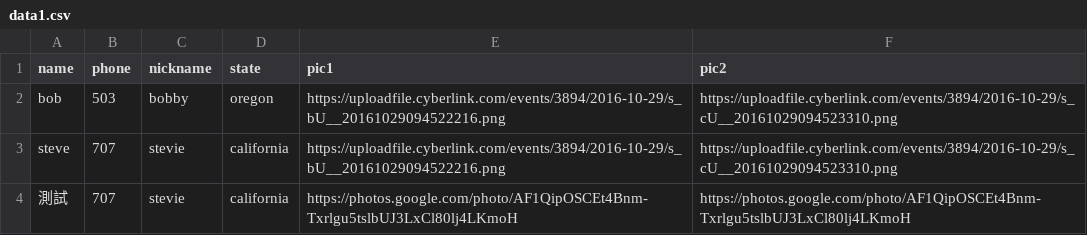
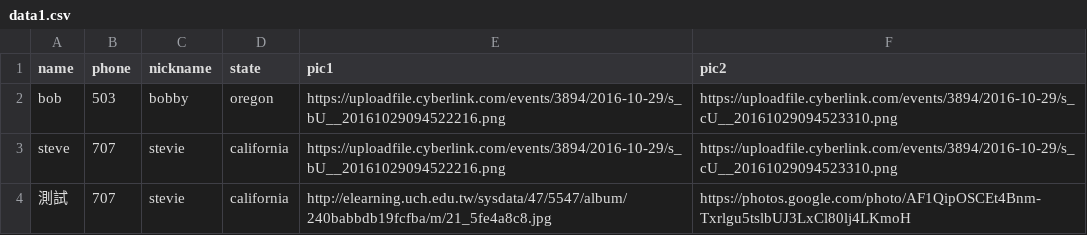
Before and after one commit to uch4ge/uch4ge.github.io, a CSV file: csv_pic/data1.csv, drawn as a sheet.

Commit message:
Update data1.csv

```diff
--- a/csv_pic/data1.csv
+++ b/csv_pic/data1.csv
@@ -3,2 +3,2 @@ bob,503,bobby,oregon,https://uploadfile.cyberlink.com/events/3894/2016-10-29/s_b
 steve,707,stevie,california,https://uploadfile.cyberlink.com/events/3894/2016-10-29/s_bU__20161029094522216.png,https://uploadfile.cyberlink.com/events/3894/2016-10-29/s_cU__20161029094523310.png
-測試,707,stevie,california,https://photos.google.com/photo/AF1QipOSCEt4Bnm-Txrlgu5tslbUJ3LxCl80lj4LKmoH,https://photos.google.com/photo/AF1QipOSCEt4Bnm-Txrlgu5tslbUJ3LxCl80lj4LKmoH
+測試,707,stevie,california,http://elearning.uch.edu.tw/sysdata/47/5547/album/240babbdb19fcfba/m/21_5fe4a8c8.jpg,https://photos.google.com/photo/AF1QipOSCEt4Bnm-Txrlgu5tslbUJ3LxCl80lj4LKmoH
```
